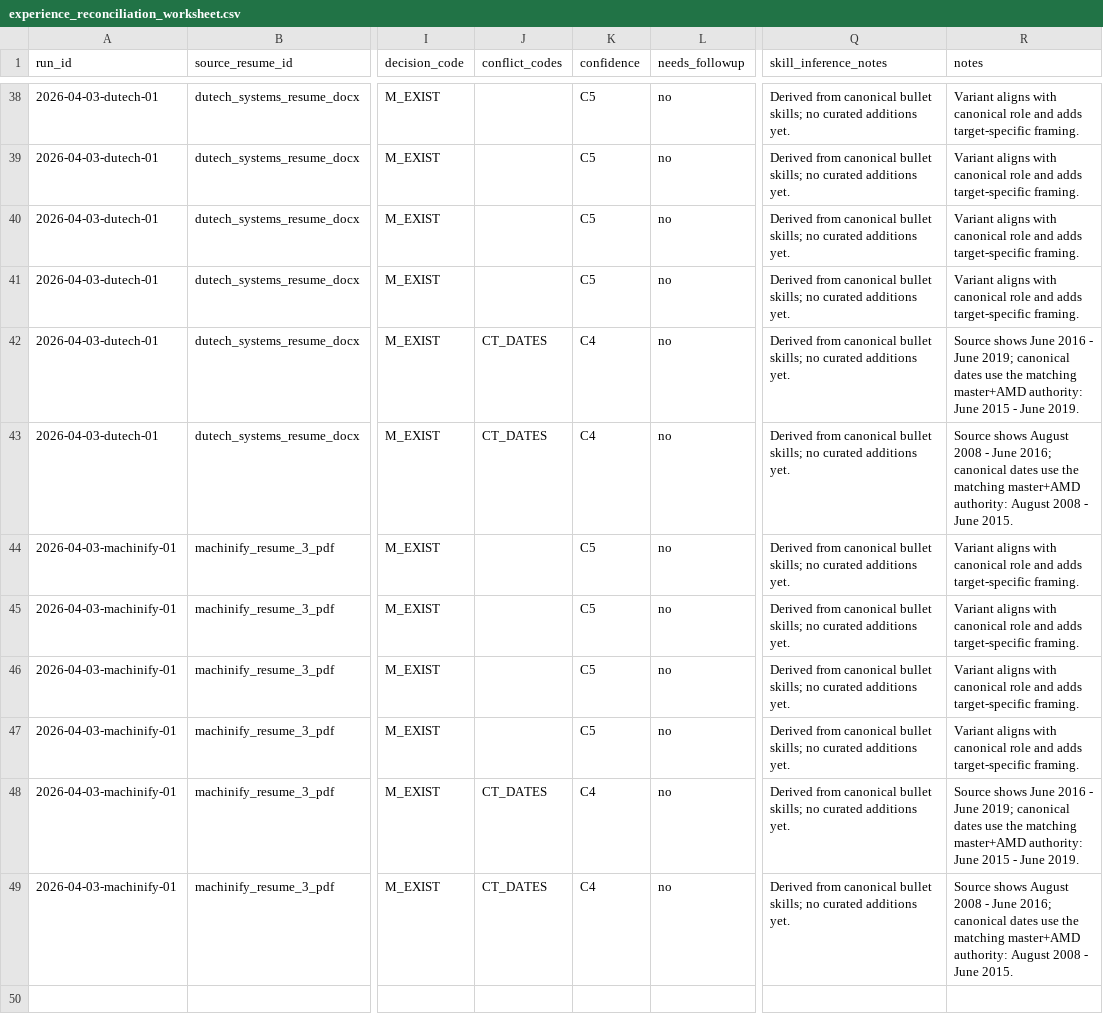
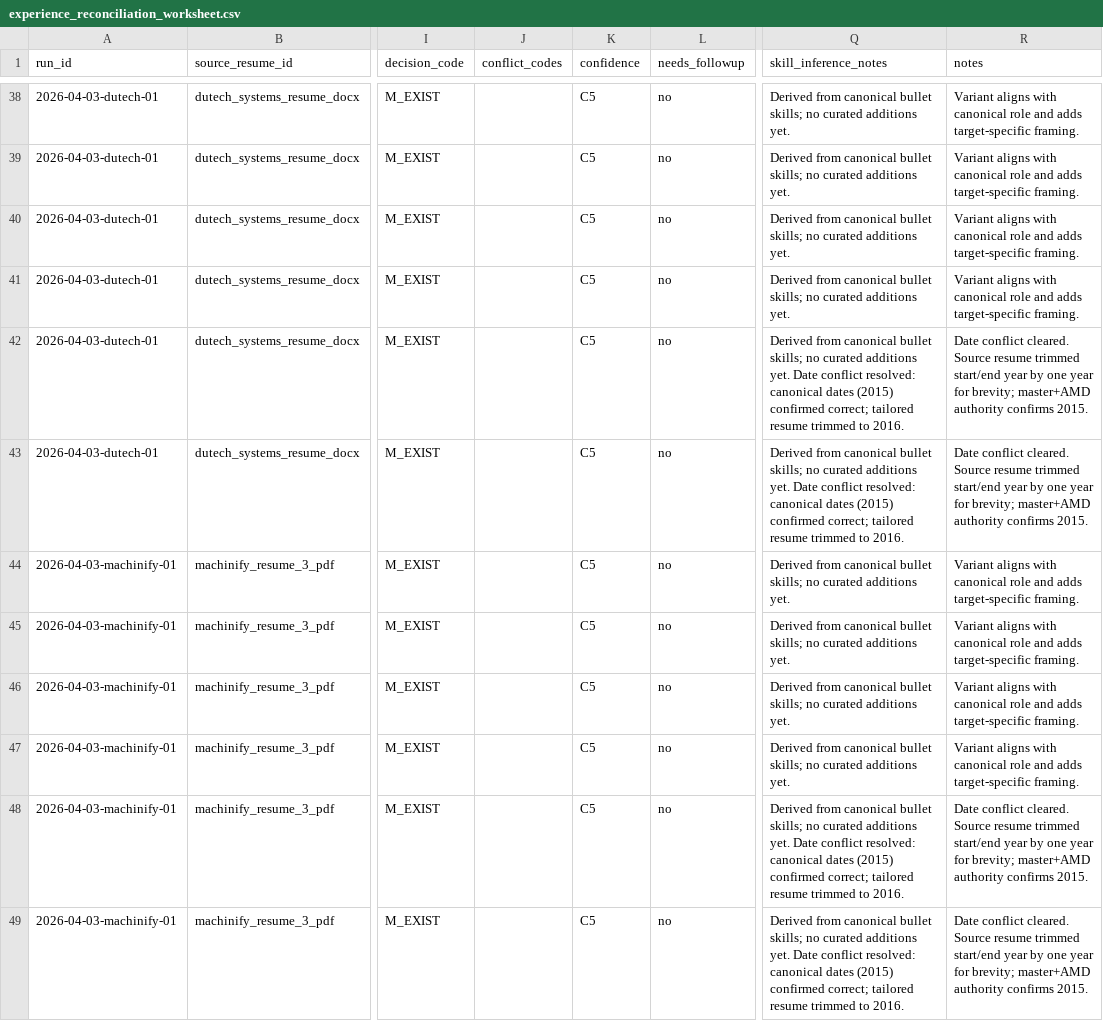
Before and after one commit to jsmithpkp21/resume-tuner, a CSV file: data/experience/experience_reconciliation_worksheet.csv, drawn as a sheet; only a part is shown, gaps mark what is left out; the diff covers the shown part only; the diff names each change by its address in the sheet, - before the commit and + after, or states it on an @@ line.

```diff
--- a/data/experience/experience_reconciliation_worksheet.csv
+++ b/data/experience/experience_reconciliation_worksheet.csv
-J42:J43 (conflict_codes): CT_DATES
+J42:J43 (conflict_codes): (empty)
-K42:K43 (confidence): C4
+K42:K43 (confidence): C5
-Q42:Q43 (skill_inference_notes): …additions yet.
+Q42:Q43 (skill_inference_notes): …additions yet. Date conflict resolved: canonical dates (2015) confirmed correct; tailored resume trimmed to 2016.
-R42 (notes): Source shows June 2016 - June 2019; canonical dates use the matching master+AMD authority: June 2015 - June 2019.
+R42 (notes): Date conflict cleared. Source resume trimmed start/end year by one year for brevity; master+AMD authority confirms 2015.
-R43 (notes): Source shows August 2008 - June 2016; canonical dates use the matching master+AMD authority: August 2008 - June 2015.
+R43 (notes): Date conflict cleared. Source resume trimmed start/end year by one year for brevity; master+AMD authority confirms 2015.
-J48:J49 (conflict_codes): CT_DATES
+J48:J49 (conflict_codes): (empty)
-K48:K49 (confidence): C4
+K48:K49 (confidence): C5
-Q48:Q49 (skill_inference_notes): …additions yet.
+Q48:Q49 (skill_inference_notes): …additions yet. Date conflict resolved: canonical dates (2015) confirmed correct; tailored resume trimmed to 2016.
-R48 (notes): Source shows June 2016 - June 2019; canonical dates use the matching master+AMD authority: June 2015 - June 2019.
+R48 (notes): Date conflict cleared. Source resume trimmed start/end year by one year for brevity; master+AMD authority confirms 2015.
-R49 (notes): Source shows August 2008 - June 2016; canonical dates use the matching master+AMD authority: August 2008 - June 2015.
+R49 (notes): Date conflict cleared. Source resume trimmed start/end year by one year for brevity; master+AMD authority confirms 2015.
```
Also changed, not shown: 35 edited cells elsewhere in this file.
